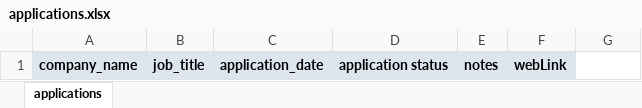
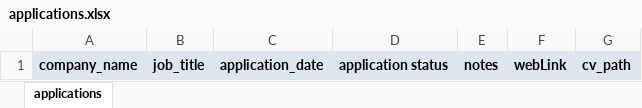
Before and after one commit to gcontini/resumix, an Excel workbook: client/src/resumix_client/resources/applications.xlsx, sheet applications, drawn as a sheet; values as stored, in another font and other column widths than the file's, no borders; the diff names each change by its address in the sheet, - before the commit and + after, or states it on an @@ line.

```diff
--- a/client/src/resumix_client/resources/applications.xlsx (sheet applications)
+++ b/client/src/resumix_client/resources/applications.xlsx (sheet applications)
-G1: (empty)
+G1: cv_path
-G1 fill: none
+G1 fill: #DDE5EF
```
Also changed, not shown: 11 other files.
